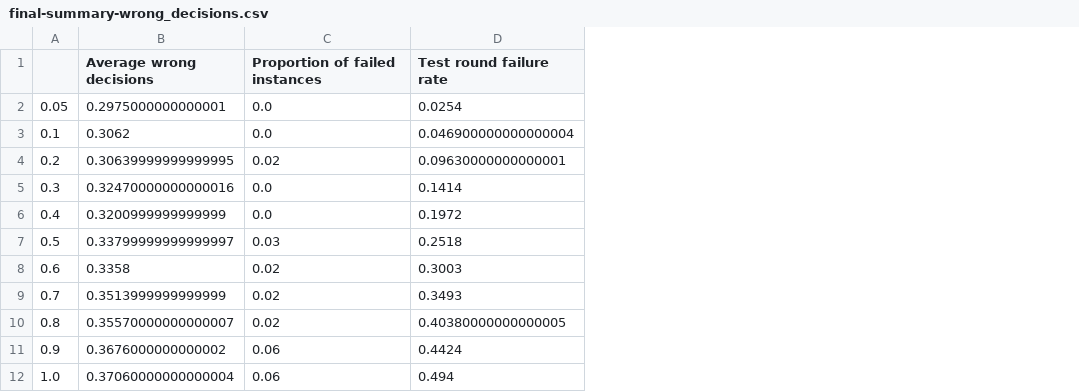
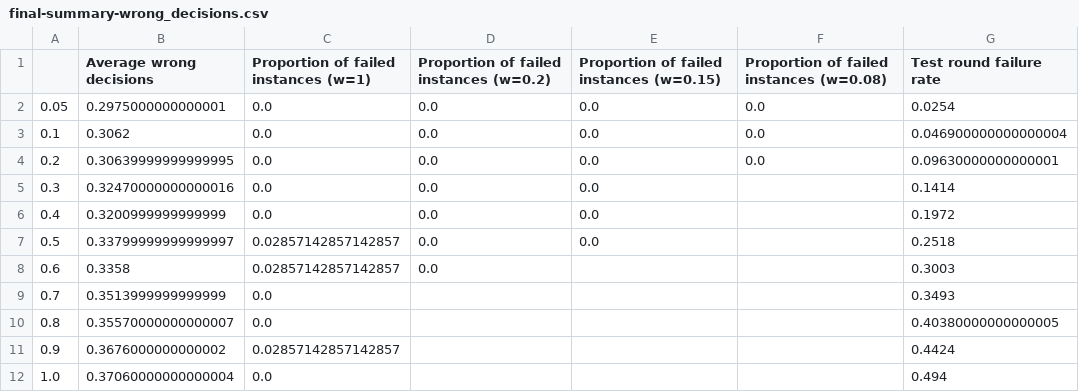
Before and after one commit to jemappellesami/gospel, a CSV file: results/sas/GENTLE-outcomes-n5-d30/final-summary-wrong_decisions.csv, drawn as a sheet; addresses are those after the commit; the diff names each change by its address in the sheet, - before the commit and + after, or states it on an @@ line.

```diff
--- a/results/sas/GENTLE-outcomes-n5-d30/final-summary-wrong_decisions.csv
+++ b/results/sas/GENTLE-outcomes-n5-d30/final-summary-wrong_decisions.csv
+column C, rows 1-12: Proportion of failed instances (w=1) | 0.0 | 0.0 | 0.0 | 0.0 | 0.0 | 0.02857142857142857 | 0.02857142857142857 | 0.0 | 0.0 | 0.02857142857142857 | 0.0
+column D, rows 1-8: Proportion of failed instances (w=0.2) | 0.0 | 0.0 | 0.0 | 0.0 | 0.0 | 0.0 | 0.0
+column F, rows 1-4: Proportion of failed instances (w=0.08) | 0.0 | 0.0 | 0.0
-E1: Proportion of failed instances
+E1: Proportion of failed instances (w=0.15)
-E4: 0.02
+E4: 0.0
-E7: 0.03
+E7: 0.0
-E8:E10: 0.02
+E8:E10: (empty)
-E11:E12: 0.06
+E11:E12: (empty)
```
Also changed, not shown: results/holl/MALICIOUS-outcomes-n5/2025-03-22T21-55/final-summary-wrong_decisions.csv, results/holl/STRONG-outcomes-n5/glob/final-summary-wrong_decisions.csv, 7 other files.
